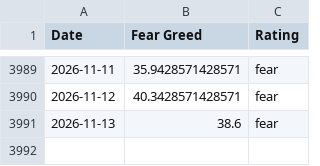
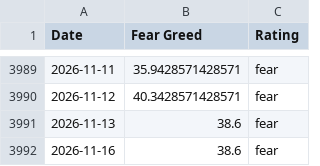
Before and after one commit to spicy-man/DCA-tool, a CSV file: public/data/fear-greed.csv, drawn as a sheet; only a part is shown, gaps mark what is left out.

```diff
--- a/public/data/fear-greed.csv
+++ b/public/data/fear-greed.csv
@@ -3991 +3991,2 @@ Date,Fear Greed,Rating
 2026-11-13,38.6,fear
+2026-11-16,38.6,fear
```
Also changed, not shown: 3 other files.
